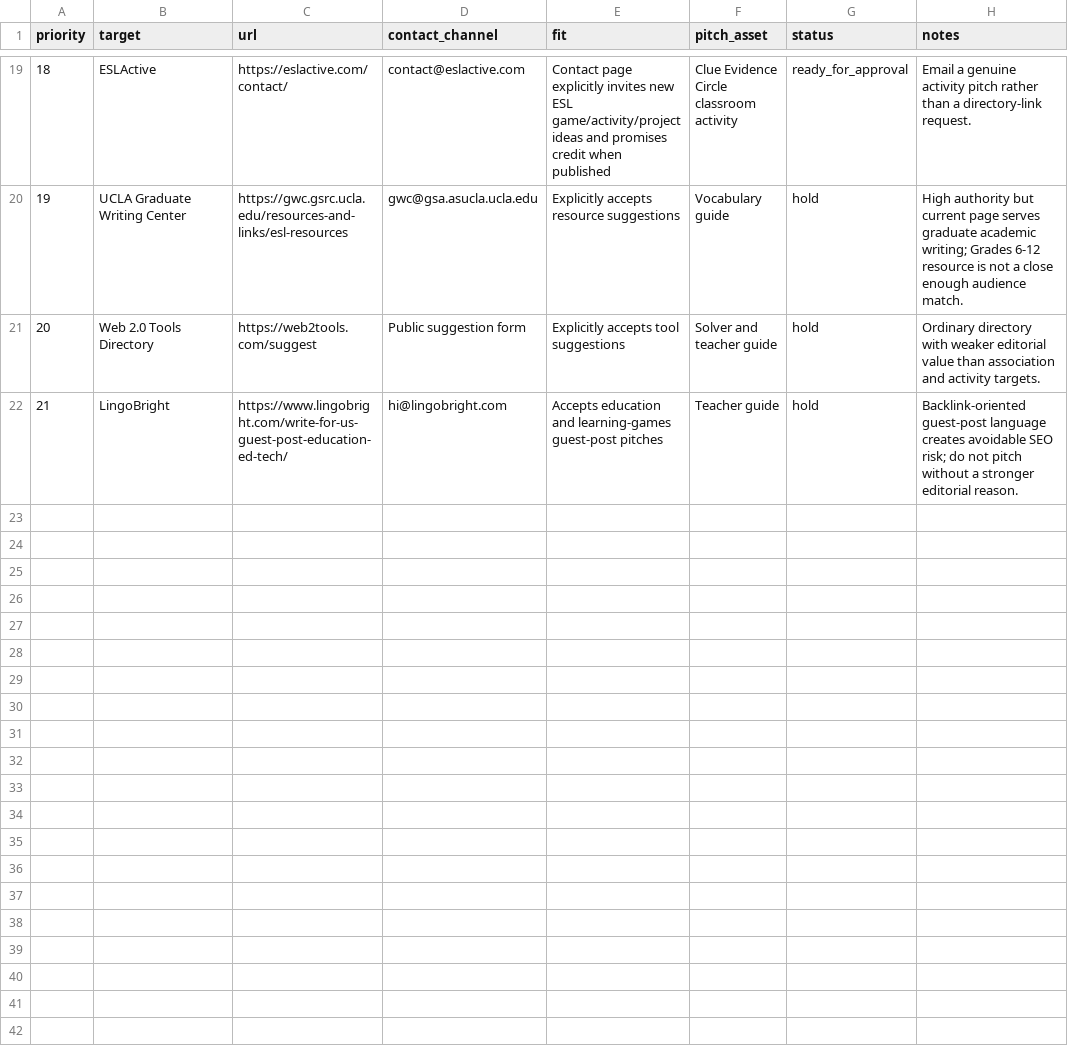
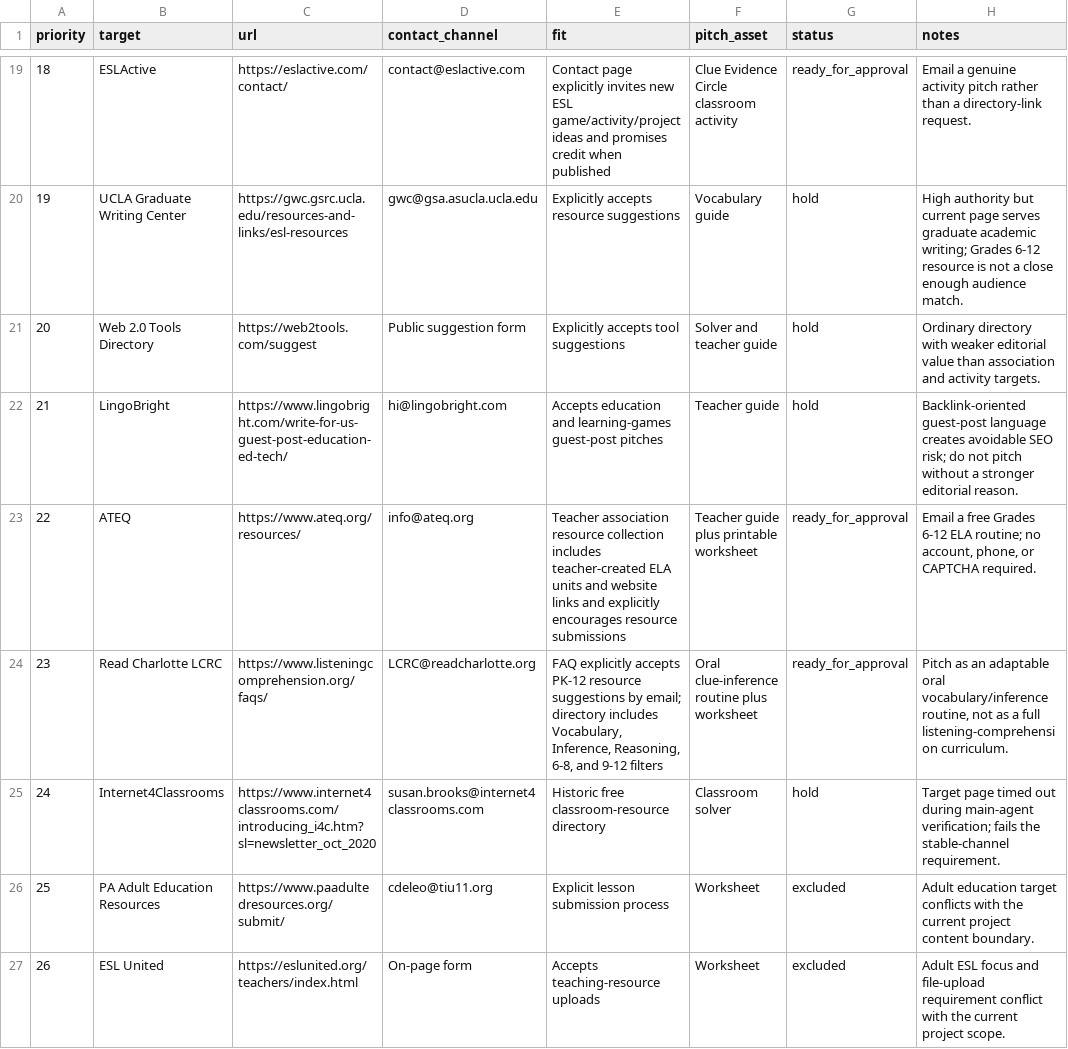
Before and after one commit to masling/Crossword-Clue-Tutor, a CSV file: ops/outreach/2026-08-20-targets.csv, drawn as a sheet; only a part is shown, gaps mark what is left out; the diff names each change by its address in the sheet, - before the commit and + after, or states it on an @@ line.

Commit message:
Send ELA and literacy resource pitches

```diff
--- a/ops/outreach/2026-08-20-targets.csv
+++ b/ops/outreach/2026-08-20-targets.csv
+row 23: 22 | ATEQ | https://www.ateq.org/resources/ | info@ateq.org | Teacher association resource collection includes teacher-created ELA units and website links and explicitly encourages resource submissions | Teacher guide plus printable worksheet | ready_for_approval | Email a free Grades 6-12 ELA routine; no account, phone, or CAPTCHA required.
+row 24: 23 | Read Charlotte LCRC | https://www.listeningcomprehension.org/faqs/ | LCRC@readcharlotte.org | FAQ explicitly accepts PK-12 resource suggestions by email; directory includes Vocabulary, Inference, Reasoning, 6-8, and 9-12 filters | Oral clue-inference routine plus worksheet | ready_for_approval | Pitch as an adaptable oral vocabulary/inference routine, not as a full listening-comprehension curriculum.
+row 25: 24 | Internet4Classrooms | https://www.internet4classrooms.com/introducing_i4c.htm?sl=newsletter_oct_2020 | susan.brooks@internet4classrooms.com | Historic free classroom-resource directory | Classroom solver | hold | Target page timed out during main-agent verification; fails the stable-channel requirement.
+row 26: 25 | PA Adult Education Resources | https://www.paadultedresources.org/submit/ | cdeleo@tiu11.org | Explicit lesson submission process | Worksheet | excluded | Adult education target conflicts with the current project content boundary.
+row 27: 26 | ESL United | https://eslunited.org/teachers/index.html | On-page form | Accepts teaching-resource uploads | Worksheet | excluded | Adult ESL focus and file-upload requirement conflict with the current project scope.
```
Also changed, not shown: 5 other files.
